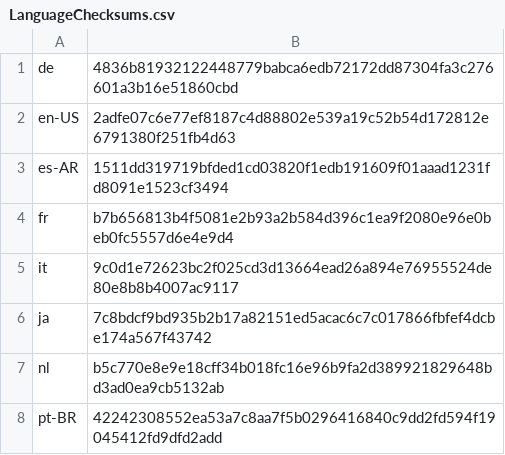
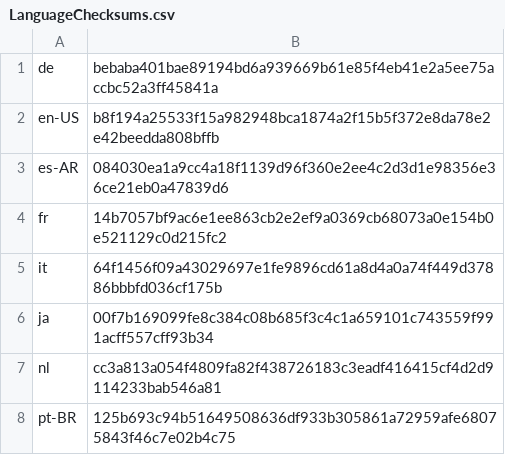
Before and after one commit to basvandenbrink/chocolatey-packages, a CSV file: betterbird/tools/LanguageChecksums.csv, drawn as a sheet.

Commit message:
AU: 1 updated - betterbird [skip ci] https://gist.github.com/basvandenbrink/cf2abf8d848094bfaf2fa984a0c85745/926e6e81be2344d377fcb40c0fd3a67459915017

```diff
--- a/betterbird/tools/LanguageChecksums.csv
+++ b/betterbird/tools/LanguageChecksums.csv
@@ -1,8 +1,8 @@
-de|4836b81932122448779babca6edb72172dd87304fa3c276601a3b16e51860cbd
-en-US|2adfe07c6e77ef8187c4d88802e539a19c52b54d172812e6791380f251fb4d63
-es-AR|1511dd319719bfded1cd03820f1edb191609f01aaad1231fd8091e1523cf3494
-fr|b7b656813b4f5081e2b93a2b584d396c1ea9f2080e96e0beb0fc5557d6e4e9d4
-it|9c0d1e72623bc2f025cd3d13664ead26a894e76955524de80e8b8b4007ac9117
-ja|7c8bdcf9bd935b2b17a82151ed5acac6c7c017866fbfef4dcbe174a567f43742
-nl|b5c770e8e9e18cff34b018fc16e96b9fa2d389921829648bd3ad0ea9cb5132ab
-pt-BR|42242308552ea53a7c8aa7f5b0296416840c9dd2fd594f19045412fd9dfd2add
+de|bebaba401bae89194bd6a939669b61e85f4eb41e2a5ee75accbc52a3ff45841a
+en-US|b8f194a25533f15a982948bca1874a2f15b5f372e8da78e2e42beedda808bffb
+es-AR|084030ea1a9cc4a18f1139d96f360e2ee4c2d3d1e98356e36ce21eb0a47839d6
+fr|14b7057bf9ac6e1ee863cb2e2ef9a0369cb68073a0e154b0e521129c0d215fc2
+it|64f1456f09a43029697e1fe9896cd61a8d4a0a74f449d37886bbbfd036cf175b
+ja|00f7b169099fe8c384c08b685f3c4c1a659101c743559f991acff557cff93b34
+nl|cc3a813a054f4809fa82f438726183c3eadf416415cf4d2d9114233bab546a81
+pt-BR|125b693c94b51649508636df933b305861a72959afe68075843f46c7e02b4c75
```
Also changed, not shown: 2 other files.
